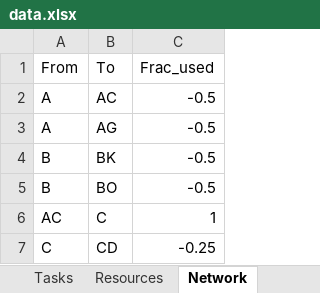
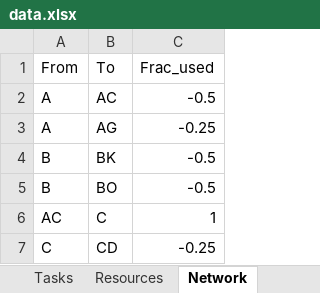
Before and after one commit to li-group/PAMSO.jl, an Excel workbook: examples/RTN/4week_agg/data.xlsx, sheet Network, drawn as a sheet; only a part is shown; values as stored, in another font and other column widths than the file's, no borders; the diff names each change by its address in the sheet, - before the commit and + after, or states it on an @@ line.

```diff
--- a/examples/RTN/4week_agg/data.xlsx (sheet Network)
+++ b/examples/RTN/4week_agg/data.xlsx (sheet Network)
-C3 (Frac_used): -0.5
+C3 (Frac_used): -0.25
```
Also changed, not shown: sheet Tasks, sheet Resources, other sheet tabs.
